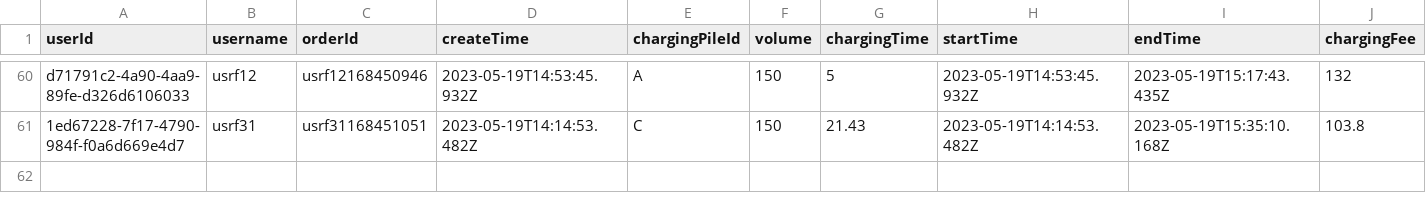
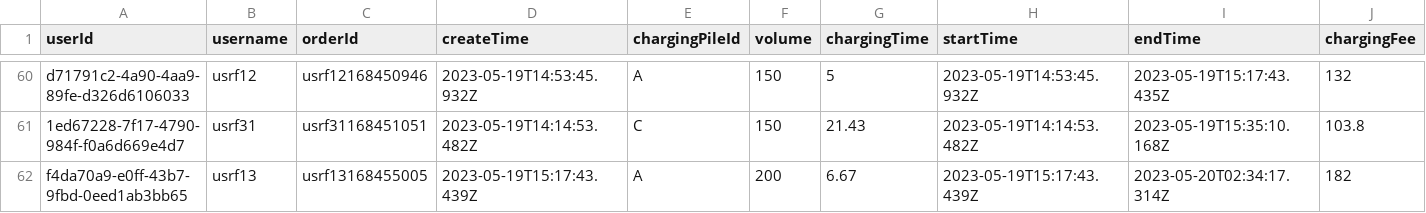
Before and after one commit to xvin-zr/bupt_charger, a CSV file: bupt_charger_back/json/report.csv, drawn as a sheet; only a part is shown, gaps mark what is left out; rows hold the shown columns only; the diff names each change by its address in the sheet, - before the commit and + after, or states it on an @@ line.

Commit message:
improve broken charger dispatch

```diff
--- a/bupt_charger_back/json/report.csv
+++ b/bupt_charger_back/json/report.csv
+row 62: f4da70a9-e0ff-43b7-9fbd-0eed1ab3bb65 | usrf13 | usrf13168455005 | 2023-05-19T15:17:43.439Z | A | 200 | 6.67 | 2023-05-19T15:17:43.439Z | 2023-05-20T02:34:17.314Z | 182
```
Also changed, not shown: 3 other files.
